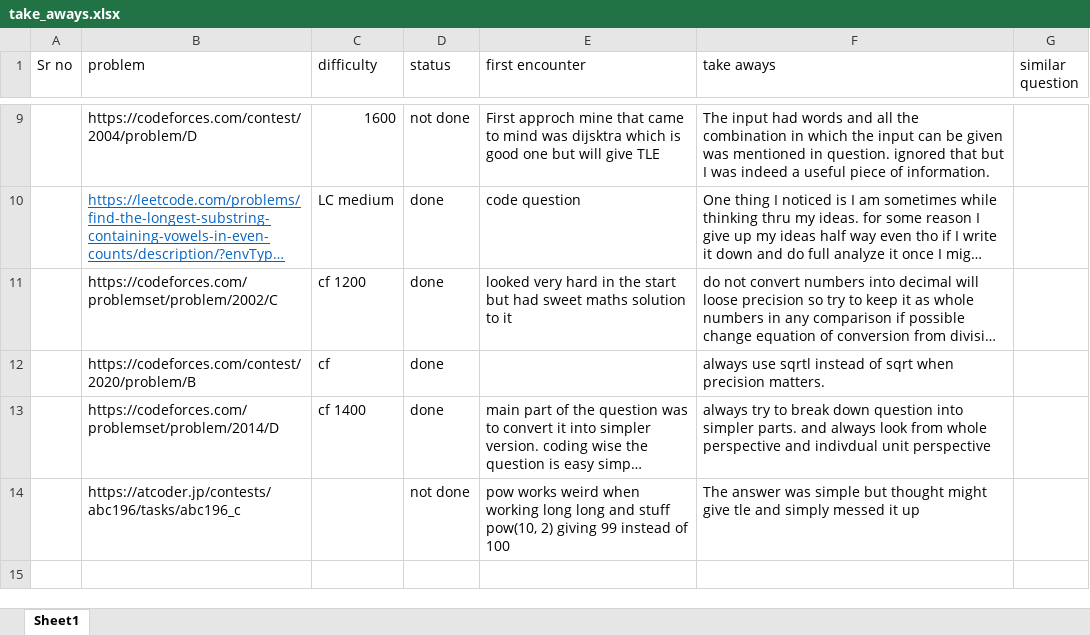
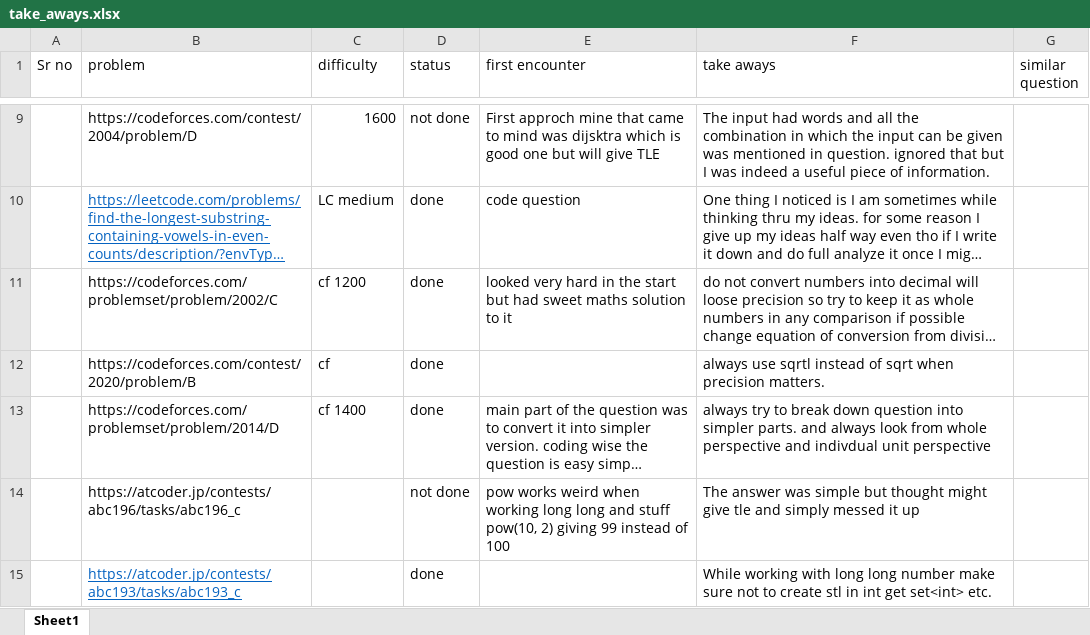
Before and after one commit to Nithesh24/CP_notes, an Excel workbook: take_aways.xlsx, sheet Sheet1, drawn as a sheet; only a part is shown, gaps mark what is left out; long unchanged cells end in …; values as stored, in another font and other column widths than the file's, no borders; the diff names each change by its address in the sheet, - before the commit and + after, or states it on an @@ line.

Commit message:
take away update

```diff
--- a/take_aways.xlsx (sheet Sheet1)
+++ b/take_aways.xlsx (sheet Sheet1)
+row 15:  | https://atcoder.jp/contests/abc193/tasks/abc193_c |  | done |  | While working with long long number make sure not to create stl in int get set<int> etc.
```
